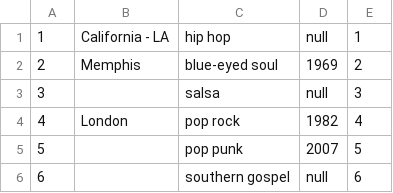
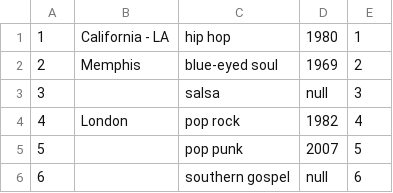
Before and after one commit to EmIErO/SqlSpotify, a CSV file: src/main/resources/csvGenerated/album.csv, drawn as a sheet; only a part is shown.

Commit message:
change from one null to year and resize varchar in song title

```diff
--- a/src/main/resources/csvGenerated/album.csv
+++ b/src/main/resources/csvGenerated/album.csv
@@ -1,2 +1,2 @@
-1,California - LA,hip hop,null,1
+1,California - LA,hip hop,1980,1
 2,Memphis,blue-eyed soul,1969,2
```
Also changed, not shown: 1 other file.
